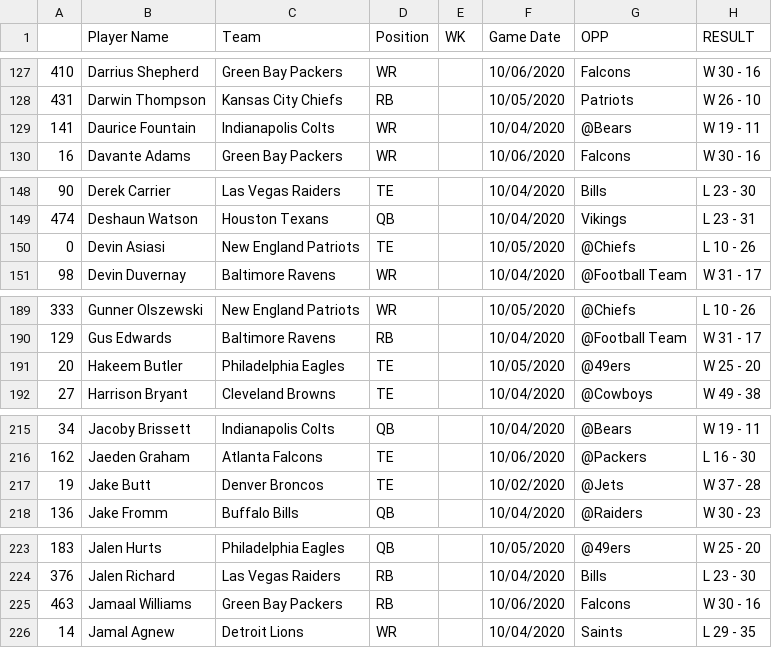
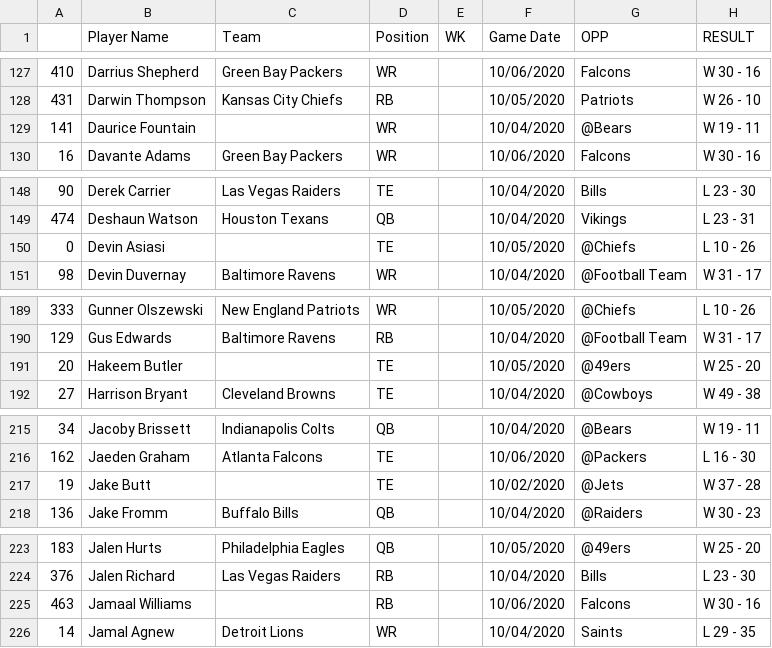
Before and after one commit to adunlop1234/NFL_Fantasy, a CSV file: Scraped/Data_NFL/O_Week_4.csv, drawn as a sheet; only a part is shown, gaps mark what is left out; the diff covers the shown part only; the diff names each change by its address in the sheet, - before the commit and + after, or states it on an @@ line.

```diff
--- a/Scraped/Data_NFL/O_Week_4.csv
+++ b/Scraped/Data_NFL/O_Week_4.csv
-C129 (Team): Indianapolis Colts
+C129 (Team): (empty)
-C150 (Team): New England Patriots
+C150 (Team): (empty)
-C191 (Team): Philadelphia Eagles
+C191 (Team): (empty)
-C217 (Team): Denver Broncos
+C217 (Team): (empty)
-C225 (Team): Green Bay Packers
+C225 (Team): (empty)
```
Also changed, not shown: 14 edited cells elsewhere in this file, Output/RB.csv, Output/WR.csv, 25 other files.
